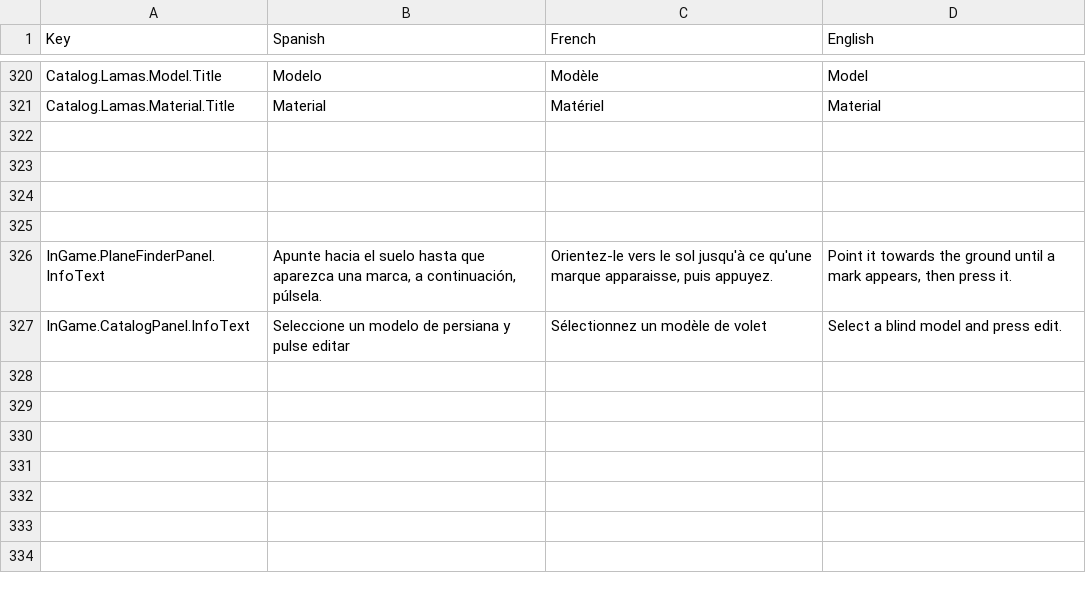
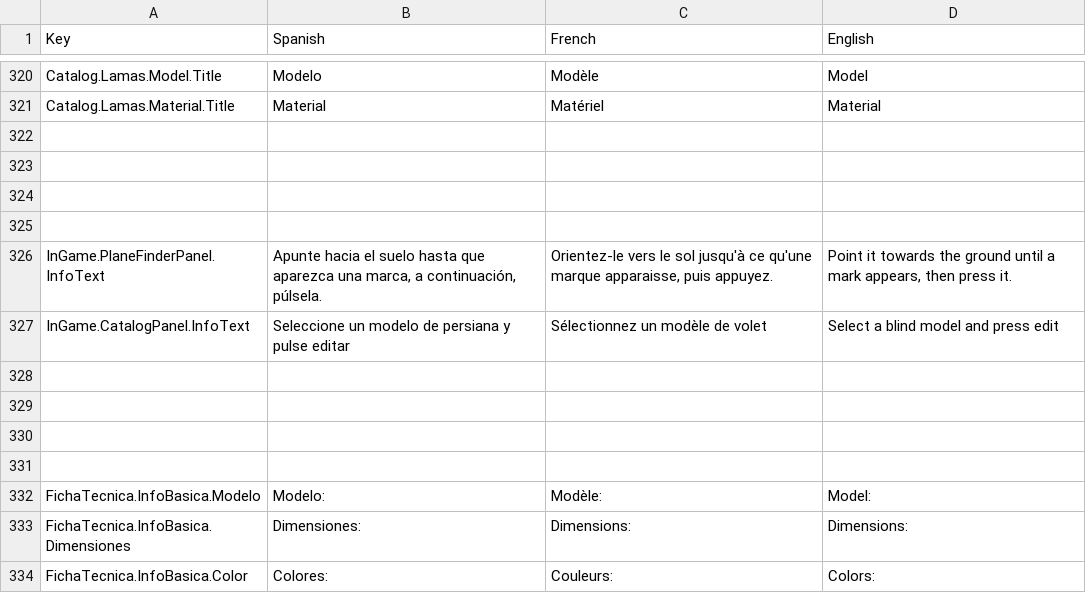
Before and after one commit to dracmadev/CovAR---NewVersion, a CSV file: Assets/SimpleLocalization/Resources/Localization/CovAR.csv, drawn as a sheet; only a part is shown, gaps mark what is left out; the diff covers the shown part only.

```diff
--- a/Assets/SimpleLocalization/Resources/Localization/CovAR.csv
+++ b/Assets/SimpleLocalization/Resources/Localization/CovAR.csv
@@ -831,2 +831,9 @@ Catalog.Lamas.Material.Title,Material,Matériel,Material
 InGame.PlaneFinderPanel.InfoText,"Apunte hacia el suelo hasta que aparezca una marca, a continuación, púlsela.","Orientez-le vers le sol jusqu'à ce qu'une marque apparaisse, puis appuyez.","Point it towards the ground until a mark appears, then press it."
-InGame.CatalogPanel.InfoText,Seleccione un modelo de persiana y pulse editar,Sélectionnez un modèle de volet,Select a blind model and press edit.
+InGame.CatalogPanel.InfoText,Seleccione un modelo de persiana y pulse editar,Sélectionnez un modèle de volet,Select a blind model and press edit
+,,,
+,,,
+,,,
+,,,
+FichaTecnica.InfoBasica.Modelo,Modelo:,Modèle:,Model:
+FichaTecnica.InfoBasica.Dimensiones,Dimensiones:,Dimensions:,Dimensions:
+FichaTecnica.InfoBasica.Color,Colores:,Couleurs:,Colors:
```
Also changed, not shown: 8 added rows and 4 edited cells elsewhere in this file, 8 other files.
